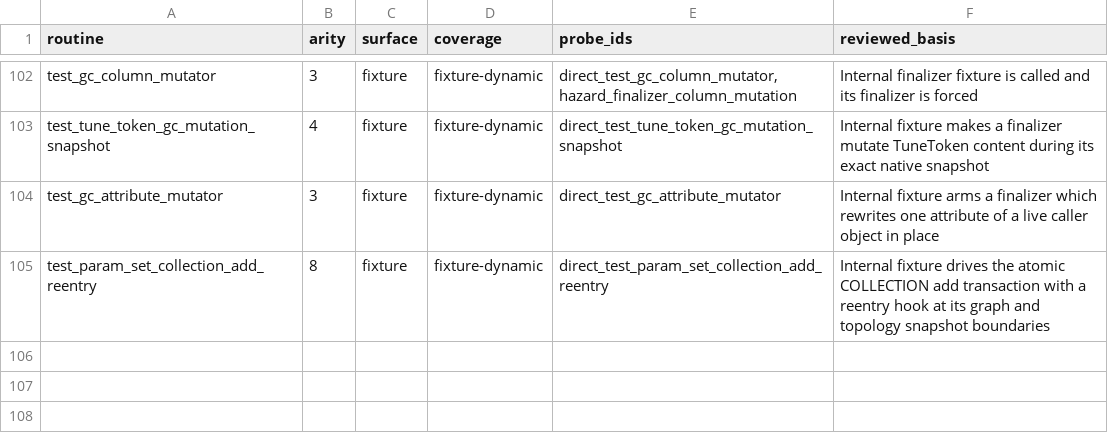
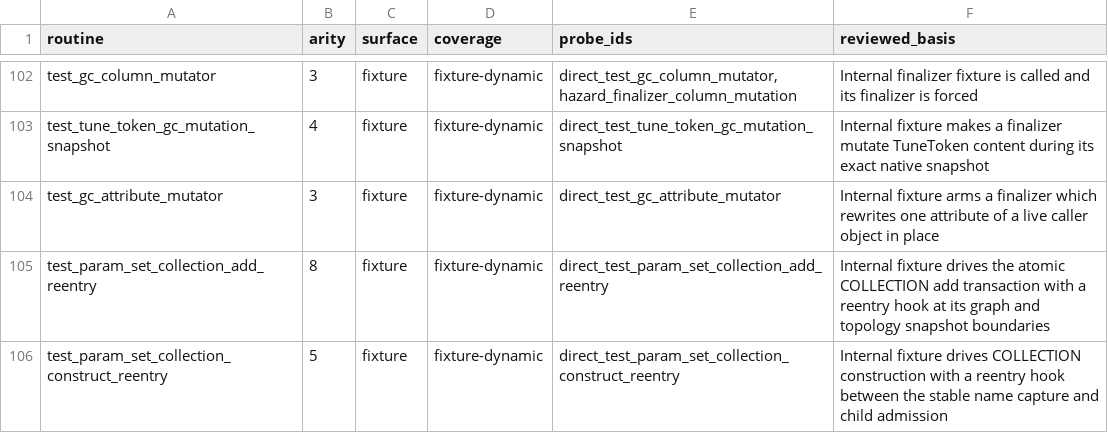
Before and after one commit to mlr-org/paradox, a TSV file: environment/native-routine-coverage.tsv, drawn as a sheet; only a part is shown, gaps mark what is left out.

```diff
--- a/environment/native-routine-coverage.tsv
+++ b/environment/native-routine-coverage.tsv
@@ -105 +105,2 @@ test_gc_attribute_mutator	3	fixture	fixture-dynamic	direct_test_gc_attribute_mut
 test_param_set_collection_add_reentry	8	fixture	fixture-dynamic	direct_test_param_set_collection_add_reentry	Internal fixture drives the atomic COLLECTION add transaction with a reentry hook at its graph and topology snapshot boundaries
+test_param_set_collection_construct_reentry	5	fixture	fixture-dynamic	direct_test_param_set_collection_construct_reentry	Internal fixture drives COLLECTION construction with a reentry hook between the stable name capture and child admission
```
Also changed, not shown: 42 other files.
